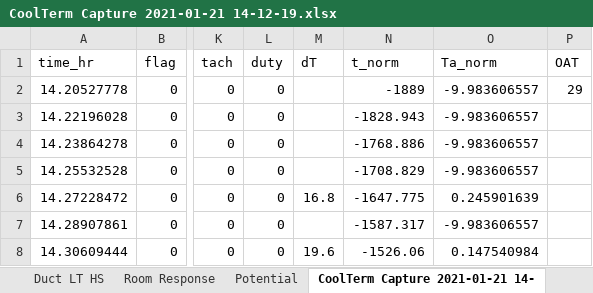
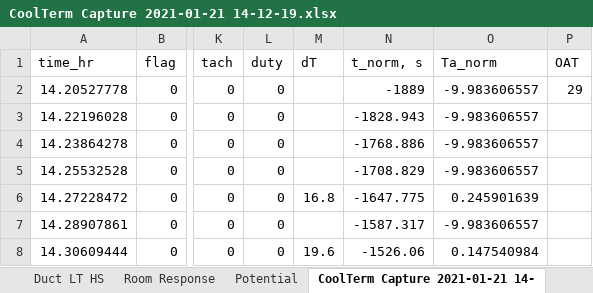
Before and after one commit to davegutz/myVentilator, an Excel workbook: Vent_Photon/dataReduction/CoolTerm Capture 2021-01-21 14-12-19.xlsx, sheet CoolTerm Capture 2021-01-21 14-, drawn as a sheet; only a part is shown, gaps mark what is left out; values as stored, in another font and other column widths than the file's, no borders; charts and pictures not drawn; the diff names each change by its address in the sheet, - before the commit and + after, or states it on an @@ line.

```diff
--- a/Vent_Photon/dataReduction/CoolTerm Capture 2021-01-21 14-12-19.xlsx (sheet CoolTerm Capture 2021-01-21 14-)
+++ b/Vent_Photon/dataReduction/CoolTerm Capture 2021-01-21 14-12-19.xlsx (sheet CoolTerm Capture 2021-01-21 14-)
-N1: t_norm
+N1: t_norm, s
```
Also changed, not shown: charts or pictures, 2 other files.
